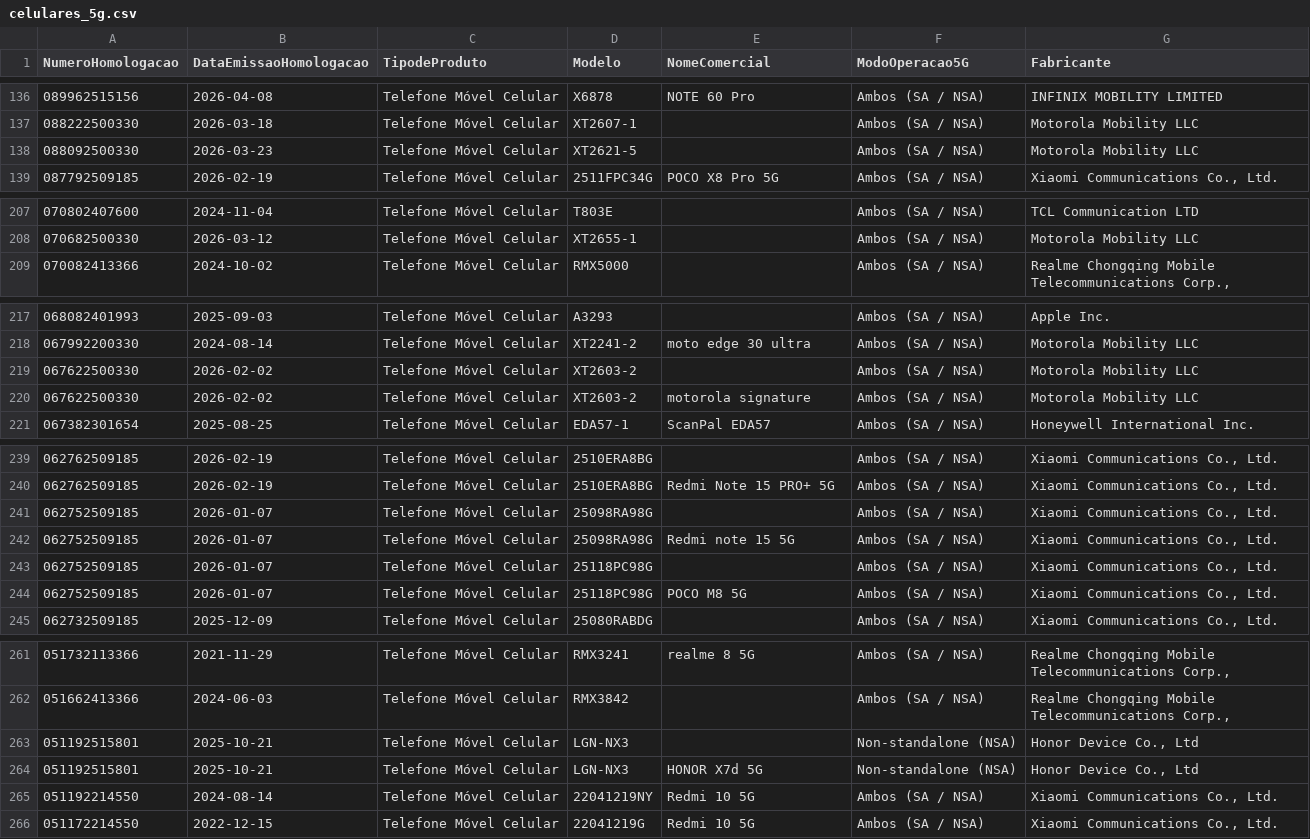
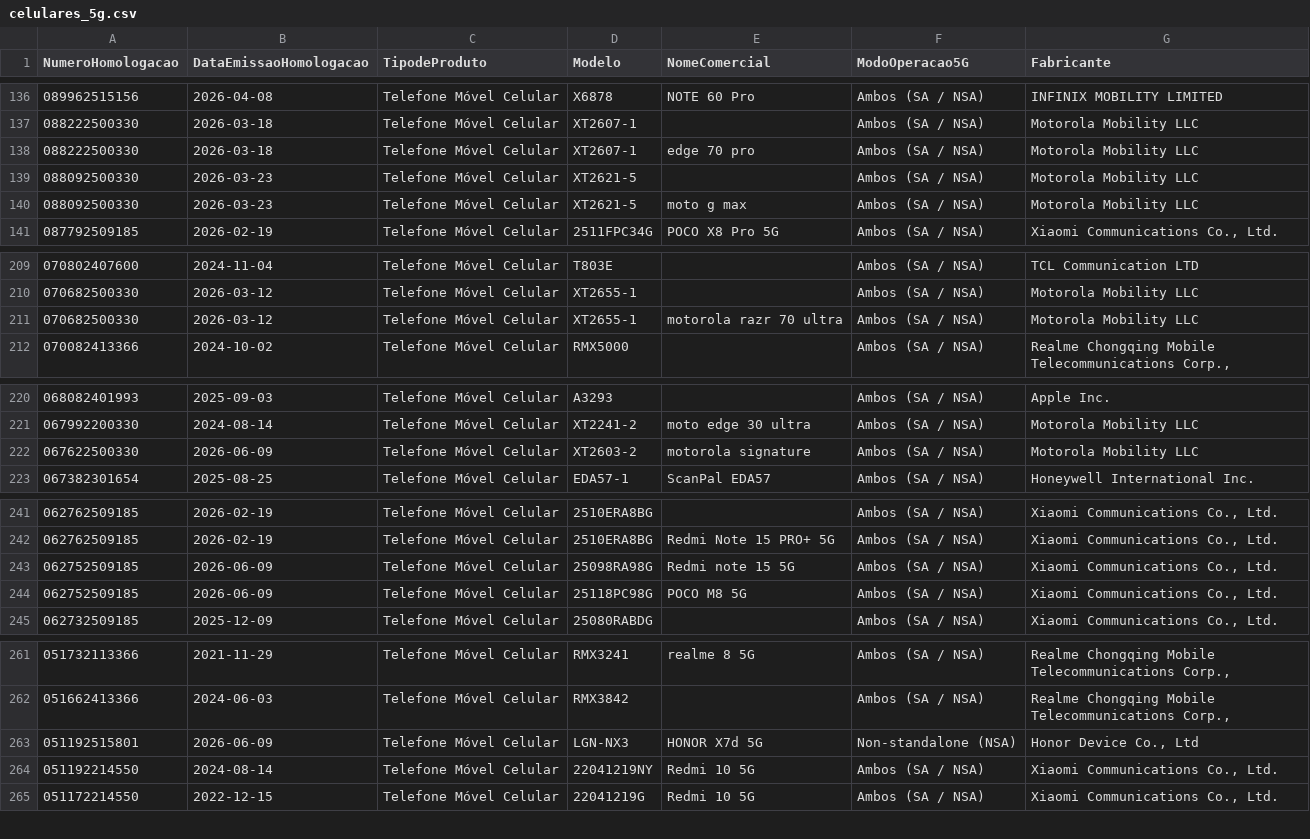
Before and after one commit to HuijieL/anatel-monitor, a CSV file: data/celulares_5g.csv, drawn as a sheet; only a part is shown, gaps mark what is left out; the diff covers the shown part only.

```diff
--- a/data/celulares_5g.csv
+++ b/data/celulares_5g.csv
@@ -137,3 +137,5 @@ NumeroHomologacao;DataEmissaoHomologacao;TipodeProduto;Modelo;NomeComercial;Modo
 088222500330;2026-03-18;Telefone Móvel Celular;XT2607-1;;Ambos (SA / NSA);Motorola Mobility LLC
+088222500330;2026-03-18;Telefone Móvel Celular;XT2607-1;edge 70 pro;Ambos (SA / NSA);Motorola Mobility LLC
 088092500330;2026-03-23;Telefone Móvel Celular;XT2621-5;;Ambos (SA / NSA);Motorola Mobility LLC
+088092500330;2026-03-23;Telefone Móvel Celular;XT2621-5;moto g max;Ambos (SA / NSA);Motorola Mobility LLC
 087792509185;2026-02-19;Telefone Móvel Celular;2511FPC34G;POCO X8 Pro 5G;Ambos (SA / NSA);Xiaomi Communications Co., Ltd.
@@ -208,2 +210,3 @@ NumeroHomologacao;DataEmissaoHomologacao;TipodeProduto;Modelo;NomeComercial;Modo
 070682500330;2026-03-12;Telefone Móvel Celular;XT2655-1;;Ambos (SA / NSA);Motorola Mobility LLC
+070682500330;2026-03-12;Telefone Móvel Celular;XT2655-1;motorola razr 70 ultra;Ambos (SA / NSA);Motorola Mobility LLC
 070082413366;2024-10-02;Telefone Móvel Celular;RMX5000;;Ambos (SA / NSA);Realme Chongqing Mobile Telecommunications Corp.,
@@ -218,4 +221,3 @@ NumeroHomologacao;DataEmissaoHomologacao;TipodeProduto;Modelo;NomeComercial;Modo
 067992200330;2024-08-14;Telefone Móvel Celular;XT2241-2;moto edge 30 ultra;Ambos (SA / NSA);Motorola Mobility LLC
-067622500330;2026-02-02;Telefone Móvel Celular;XT2603-2;;Ambos (SA / NSA);Motorola Mobility LLC
-067622500330;2026-02-02;Telefone Móvel Celular;XT2603-2;motorola signature;Ambos (SA / NSA);Motorola Mobility LLC
+067622500330;2026-06-09;Telefone Móvel Celular;XT2603-2;motorola signature;Ambos (SA / NSA);Motorola Mobility LLC
 067382301654;2025-08-25;Telefone Móvel Celular;EDA57-1;ScanPal EDA57;Ambos (SA / NSA);Honeywell International Inc.
@@ -240,6 +242,4 @@ NumeroHomologacao;DataEmissaoHomologacao;TipodeProduto;Modelo;NomeComercial;Modo
 062762509185;2026-02-19;Telefone Móvel Celular;2510ERA8BG;Redmi Note 15 PRO+ 5G;Ambos (SA / NSA);Xiaomi Communications Co., Ltd.
-062752509185;2026-01-07;Telefone Móvel Celular;25098RA98G;;Ambos (SA / NSA);Xiaomi Communications Co., Ltd.
-062752509185;2026-01-07;Telefone Móvel Celular;25098RA98G;Redmi note 15 5G;Ambos (SA / NSA);Xiaomi Communications Co., Ltd.
-062752509185;2026-01-07;Telefone Móvel Celular;25118PC98G;;Ambos (SA / NSA);Xiaomi Communications Co., Ltd.
-062752509185;2026-01-07;Telefone Móvel Celular;25118PC98G;POCO M8 5G;Ambos (SA / NSA);Xiaomi Communications Co., Ltd.
+062752509185;2026-06-09;Telefone Móvel Celular;25098RA98G;Redmi note 15 5G;Ambos (SA / NSA);Xiaomi Communications Co., Ltd.
+062752509185;2026-06-09;Telefone Móvel Celular;25118PC98G;POCO M8 5G;Ambos (SA / NSA);Xiaomi Communications Co., Ltd.
 062732509185;2025-12-09;Telefone Móvel Celular;25080RABDG;;Ambos (SA / NSA);Xiaomi Communications Co., Ltd.
@@ -262,4 +262,3 @@ NumeroHomologacao;DataEmissaoHomologacao;TipodeProduto;Modelo;NomeComercial;Modo
 051662413366;2024-06-03;Telefone Móvel Celular;RMX3842;;Ambos (SA / NSA);Realme Chongqing Mobile Telecommunications Corp.,
-051192515801;2025-10-21;Telefone Móvel Celular;LGN-NX3;;Non-standalone (NSA);Honor Device Co., Ltd
-051192515801;2025-10-21;Telefone Móvel Celular;LGN-NX3;HONOR X7d 5G;Non-standalone (NSA);Honor Device Co., Ltd
+051192515801;2026-06-09;Telefone Móvel Celular;LGN-NX3;HONOR X7d 5G;Non-standalone (NSA);Honor Device Co., Ltd
 051192214550;2024-08-14;Telefone Móvel Celular;22041219NY;Redmi 10 5G;Ambos (SA / NSA);Xiaomi Communications Co., Ltd.
```
Also changed, not shown: 1 added row and 2 edited cells elsewhere in this file, 2 other files.
